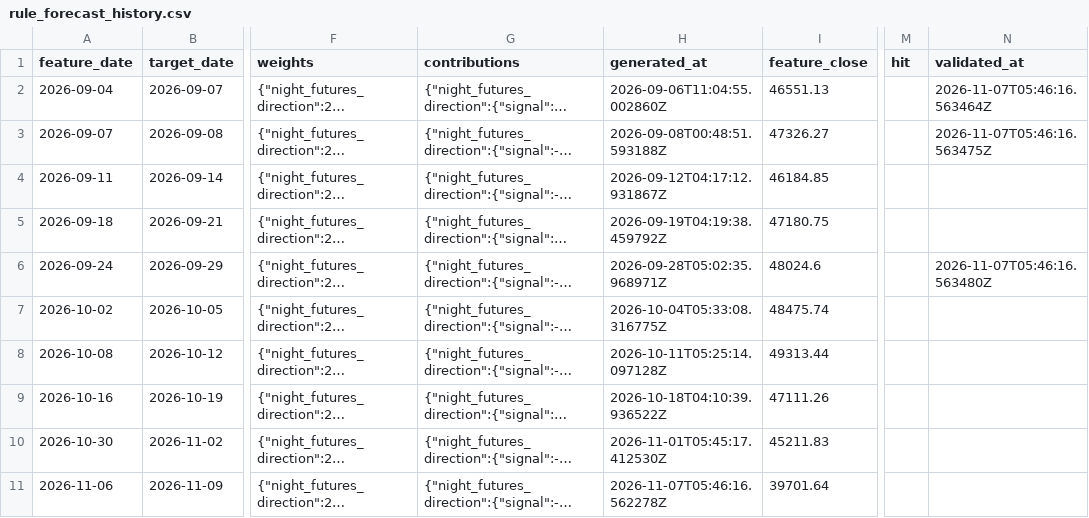
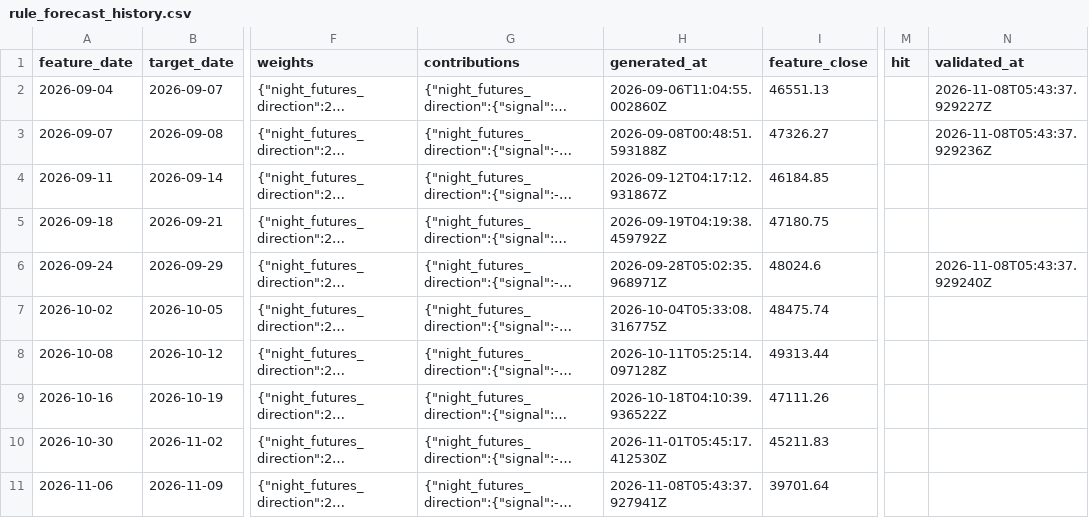
Before and after one commit to Skyripples/taiwan_stock_analysis_platform, a CSV file: data/history/rule_forecast_history.csv, drawn as a sheet; only a part is shown, gaps mark what is left out; long unchanged cells end in …; the diff names each change by its address in the sheet, - before the commit and + after, or states it on an @@ line.

```diff
--- a/data/history/rule_forecast_history.csv
+++ b/data/history/rule_forecast_history.csv
-N2 (validated_at): 2026-11-07T05:46:16.563464Z
+N2 (validated_at): 2026-11-08T05:43:37.929227Z
-N3 (validated_at): 2026-11-07T05:46:16.563475Z
+N3 (validated_at): 2026-11-08T05:43:37.929236Z
-N6 (validated_at): 2026-11-07T05:46:16.563480Z
+N6 (validated_at): 2026-11-08T05:43:37.929240Z
-H11 (generated_at): 2026-11-07T05:46:16.562278Z
+H11 (generated_at): 2026-11-08T05:43:37.927941Z
```
Also changed, not shown: data/history/chips_daily.csv, data/history/prediction_history.csv, 36 other files.
